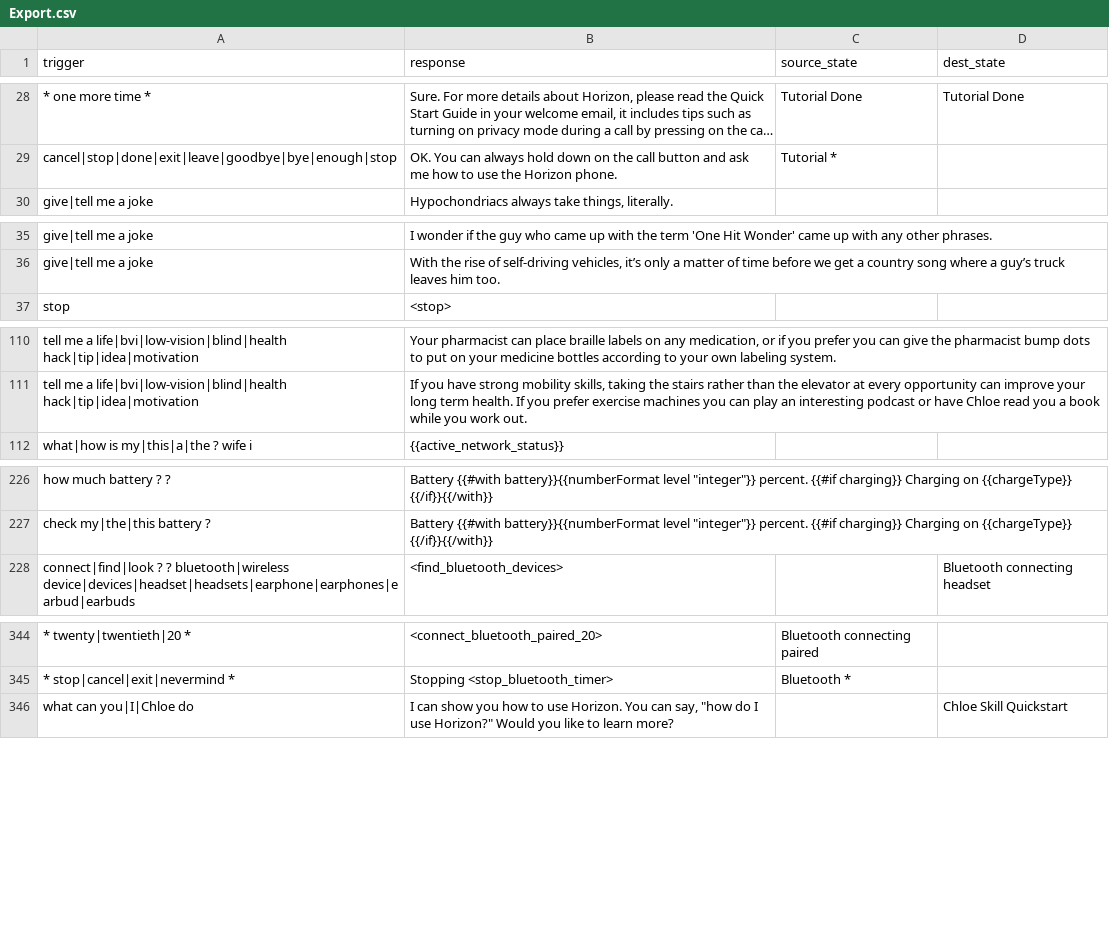
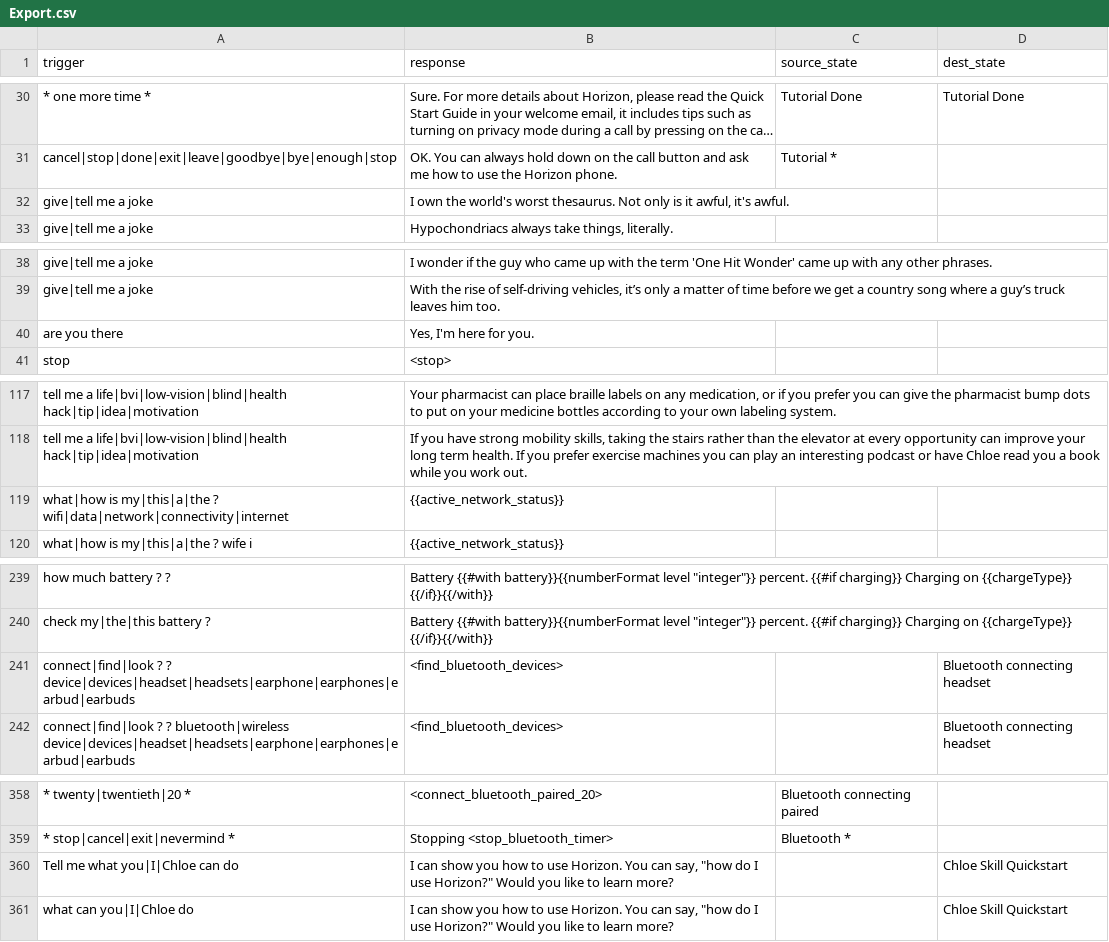
Before and after one commit to aira/aichat, a CSV file: src/aichat/chatapp/Export.csv, drawn as a sheet; only a part is shown, gaps mark what is left out; long unchanged cells end in …; the diff covers the shown part only; the diff names each change by its address in the sheet, - before the commit and + after, or states it on an @@ line.

```diff
--- a/src/aichat/chatapp/Export.csv
+++ b/src/aichat/chatapp/Export.csv
+row 32: give|tell me a joke | I own the world's worst thesaurus. Not only is it awful, it's awful.
+row 40: are you there | Yes, I'm here for you.
+row 119: what|how is my|this|a|the ? wifi|data|network|connectivity|internet | {{active_network_status}}
+row 241: connect|find|look ? ? device|devices|headset|headsets|earphone|earphones|earbud|earbuds | <find_bluetooth_devices> |  | Bluetooth connecting headset
+row 360: Tell me what you|I|Chloe can do | I can show you how to use Horizon. You can say, "how do I use Horizon?" Would you like to learn more? |  | Chloe Skill Quickstart
```
Also changed, not shown: 11 added rows elsewhere in this file, 7 other files.
